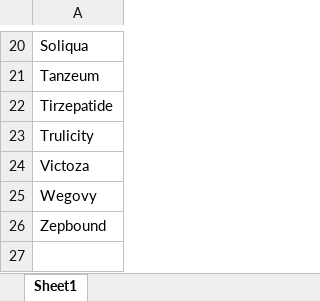
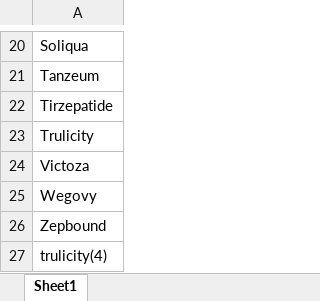
Before and after one commit to momoic/clinpath-CT, an Excel workbook: Drug lists/GLP1DrugNames.xlsx, sheet Sheet1, drawn as a sheet; only a part is shown, gaps mark what is left out; values as stored, in another font and other column widths than the file's, no borders; the diff names each change by its address in the sheet, - before the commit and + after, or states it on an @@ line.

```diff
--- a/Drug lists/GLP1DrugNames.xlsx (sheet Sheet1)
+++ b/Drug lists/GLP1DrugNames.xlsx (sheet Sheet1)
+row 27: trulicity(4)
```
Also changed, not shown: Drug lists/BetaBlockerDrugNames.xlsx, Drug lists/CombinedDrugList.xlsx, 25 other files.
